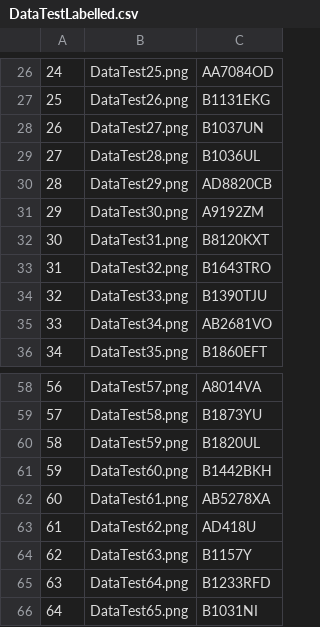
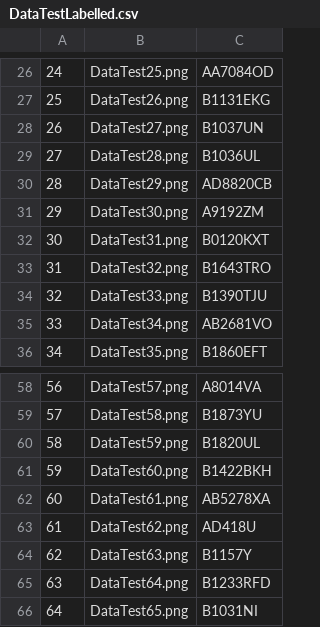
Before and after one commit to rsoedarnadi/bdc-team4, a CSV file: DataTestLabelled.csv, drawn as a sheet; only a part is shown, gaps mark what is left out.

Commit message:
correct 2 test labels

```diff
--- a/DataTestLabelled.csv
+++ b/DataTestLabelled.csv
@@ -31,3 +31,3 @@
 29,DataTest30.png,A9192ZM
-30,DataTest31.png,B8120KXT
+30,DataTest31.png,B0120KXT
 31,DataTest32.png,B1643TRO
@@ -60,3 +60,3 @@
 58,DataTest59.png,B1820UL
-59,DataTest60.png,B1442BKH
+59,DataTest60.png,B1422BKH
 60,DataTest61.png,AB5278XA
```
